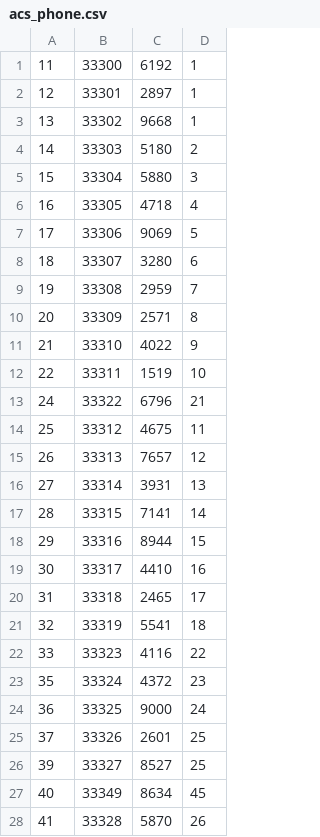
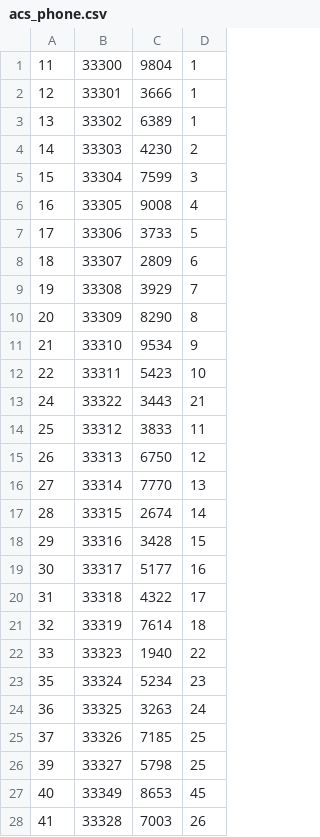
Before and after one commit to Danuuuq/DJANGO_conference, a CSV file: portal_conf/data/acs_phone.csv, drawn as a sheet; only a part is shown; the diff covers the shown part only.

```diff
--- a/portal_conf/data/acs_phone.csv
+++ b/portal_conf/data/acs_phone.csv
@@ -1,28 +1,28 @@
-11;33300;6192;1
-12;33301;2897;1
-13;33302;9668;1
-14;33303;5180;2
-15;33304;5880;3
-16;33305;4718;4
-17;33306;9069;5
-18;33307;3280;6
-19;33308;2959;7
-20;33309;2571;8
-21;33310;4022;9
-22;33311;1519;10
-24;33322;6796;21
-25;33312;4675;11
-26;33313;7657;12
-27;33314;3931;13
-28;33315;7141;14
-29;33316;8944;15
-30;33317;4410;16
-31;33318;2465;17
-32;33319;5541;18
-33;33323;4116;22
-35;33324;4372;23
-36;33325;9000;24
-37;33326;2601;25
-39;33327;8527;25
-40;33349;8634;45
-41;33328;5870;26
+11;33300;9804;1
+12;33301;3666;1
+13;33302;6389;1
+14;33303;4230;2
+15;33304;7599;3
+16;33305;9008;4
+17;33306;3733;5
+18;33307;2809;6
+19;33308;3929;7
+20;33309;8290;8
+21;33310;9534;9
+22;33311;5423;10
+24;33322;3443;21
+25;33312;3833;11
+26;33313;6750;12
+27;33314;7770;13
+28;33315;2674;14
+29;33316;3428;15
+30;33317;5177;16
+31;33318;4322;17
+32;33319;7614;18
+33;33323;1940;22
+35;33324;5234;23
+36;33325;3263;24
+37;33326;7185;25
+39;33327;5798;25
+40;33349;8653;45
+41;33328;7003;26
```
Also changed, not shown: 2 added rows and 40 edited cells elsewhere in this file, 8 other files.
